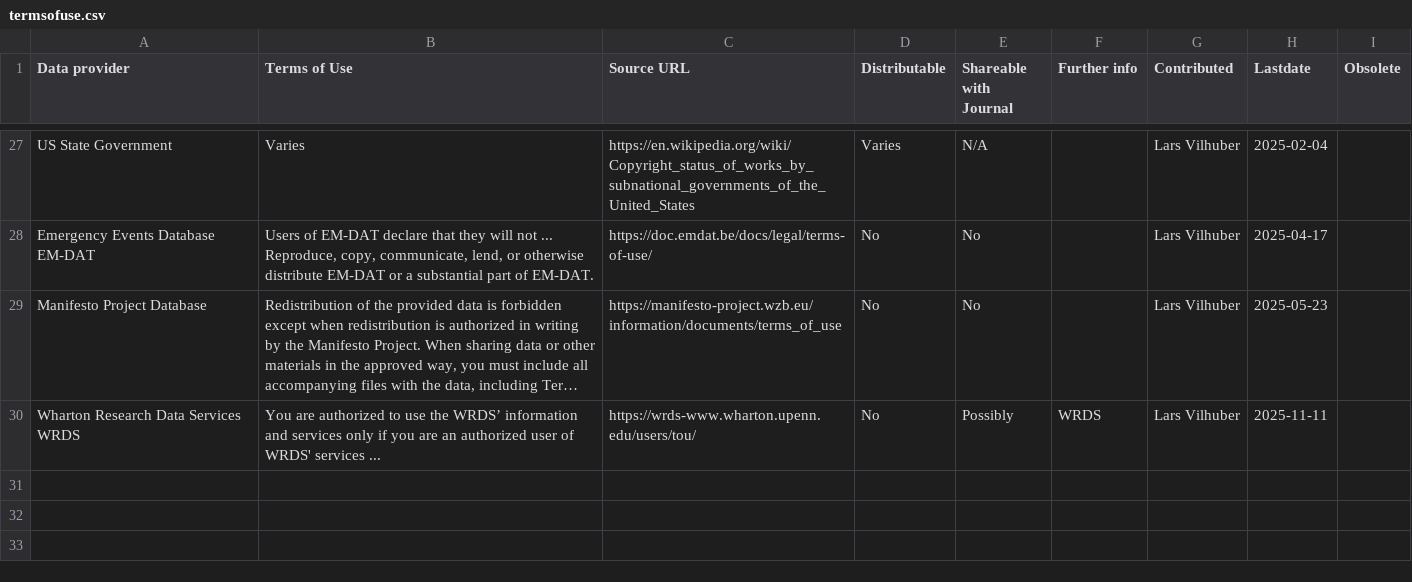
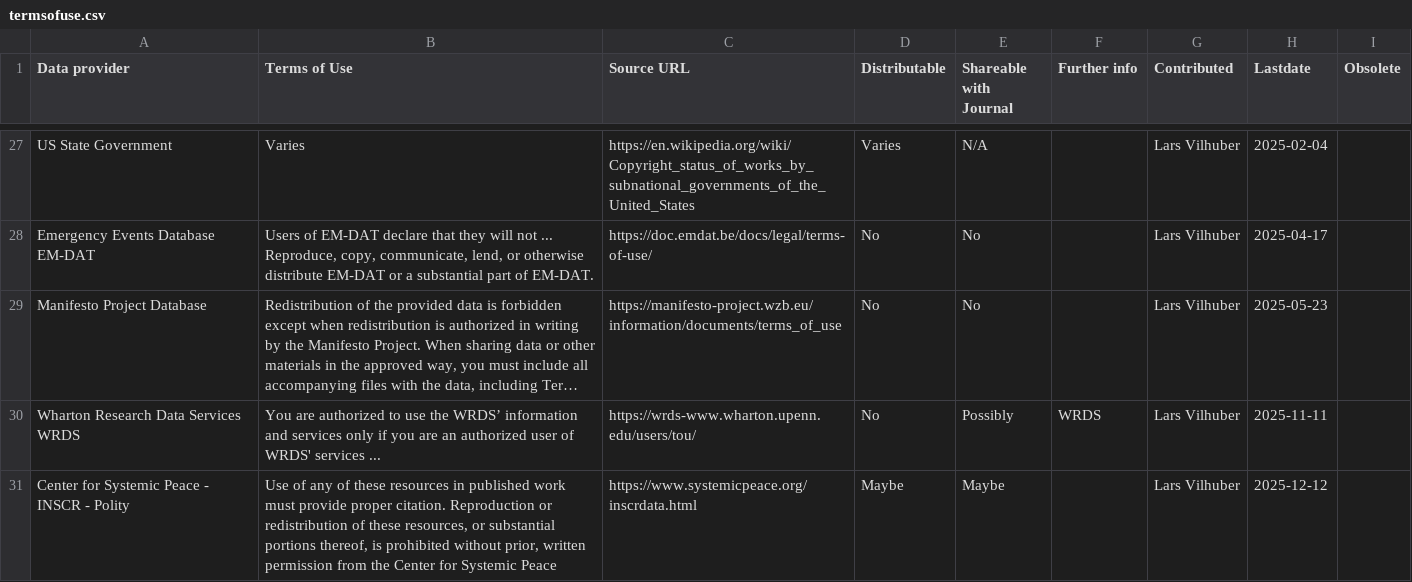
Before and after one commit to social-science-data-editors/reference, a CSV file: _data/termsofuse.csv, drawn as a sheet; only a part is shown, gaps mark what is left out; long unchanged cells end in …; the diff names each change by its address in the sheet, - before the commit and + after, or states it on an @@ line.

Commit message:
Adding INSCR/Polity IV data

```diff
--- a/_data/termsofuse.csv
+++ b/_data/termsofuse.csv
+row 31: Center for Systemic Peace - INSCR - Polity | Use of any of these resources in published work must provide proper citation. Reproduction or redistribution of these resources, or substantial portions thereof, is prohibited without prior, written permission from the Center for Systemic Peace | https://www.systemicpeace.org/inscrdata.html | Maybe | Maybe |  | Lars Vilhuber | 2025-12-12
```
